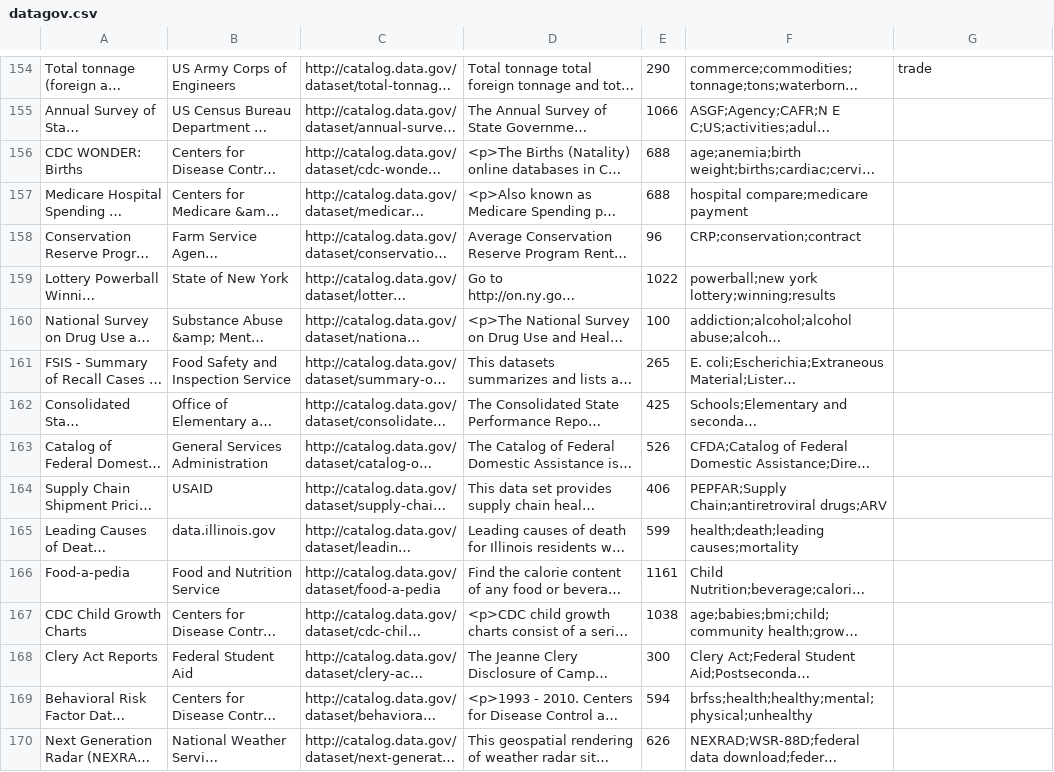
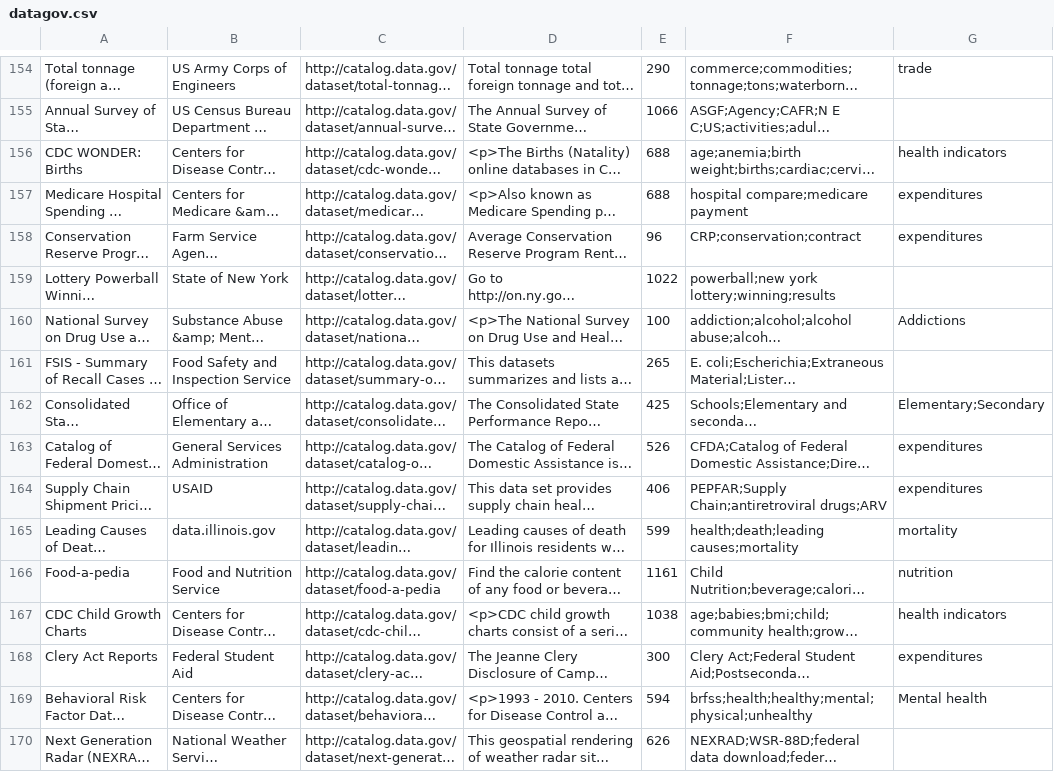
Before and after one commit to ashayaan/Machine-Learning-Projects, a CSV file: datagov.csv, drawn as a sheet; only a part is shown, gaps mark what is left out; long unchanged cells end in …; the diff covers the shown part only; the diff names each change by its address in the sheet, - before the commit and + after, or states it on an @@ line.

```diff
--- a/datagov.csv
+++ b/datagov.csv
-G156: (empty)
+G156: health indicators
-G157:G158: (empty)
+G157:G158: expenditures
-G160: (empty)
+G160: Addictions
-G162: (empty)
+G162: Elementary;Secondary
-G163:G164: (empty)
+G163:G164: expenditures
-G165: (empty)
+G165: mortality
-G166: (empty)
+G166: nutrition
-G167: (empty)
+G167: health indicators
-G168: (empty)
+G168: expenditures
-G169: (empty)
+G169: Mental health
```
Also changed, not shown: 20 edited cells elsewhere in this file, kaggle-data-set.csv.
